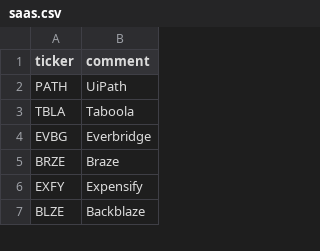
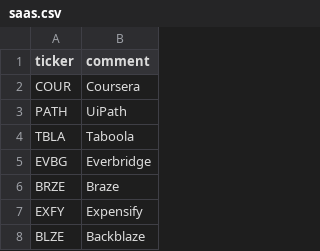
Before and after one commit to bsuvorov/tickers, a CSV file: saas.csv, drawn as a sheet; only a part is shown; the diff names each change by its address in the sheet, - before the commit and + after, or states it on an @@ line.

Commit message:
Added coursera

```diff
--- a/saas.csv
+++ b/saas.csv
+row 2: COUR | Coursera
```
